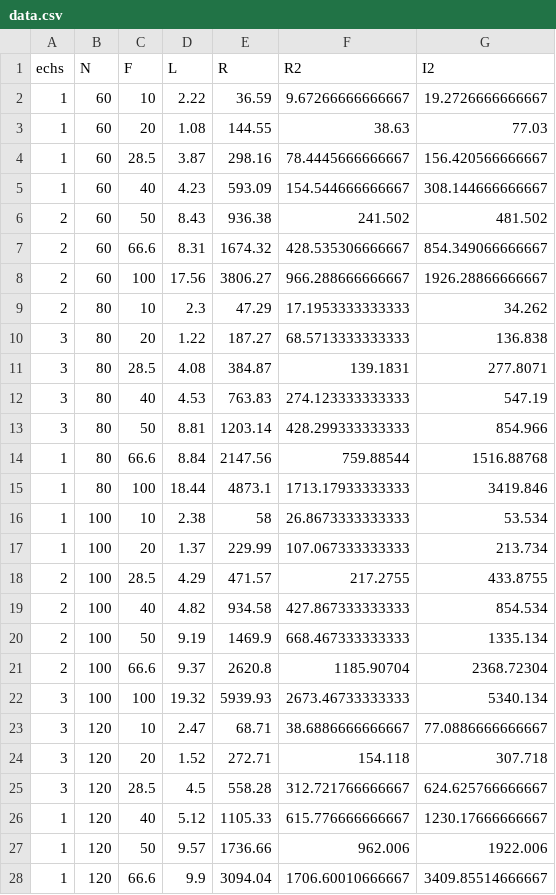
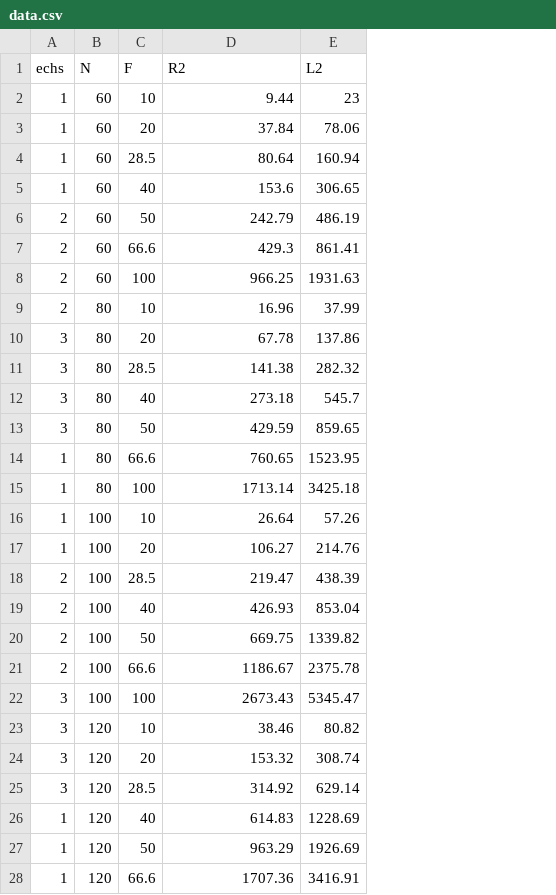
Before and after one commit to Senpothia/Antennes125, a CSV file: data/data.csv, drawn as a sheet; only a part is shown; removed rows and columns are numbered as before the commit, all else as after; the diff covers the shown part only; the diff names each change by its address in the sheet, - before the commit and + after, or states it on an @@ line.

```diff
--- a/data/data.csv
+++ b/data/data.csv
-column D (L), rows 2-28: 2.22 | 1.08 | 3.87 | 4.23 | 8.43 | 8.31 | 17.56 | 2.3 | 1.22 | 4.08 | 4.53 | 8.81 | 8.84 | 18.44 | 2.38 | 1.37 | 4.29 | 4.82 | 9.19 | 9.37 | 19.32 | 2.47 | 1.52 | 4.5 | 5.12 | 9.57 | 9.9
-column E (R), rows 2-28: 36.59 | 144.55 | 298.16 | 593.09 | 936.38 | 1674.32 | 3806.27 | 47.29 | 187.27 | 384.87 | 763.83 | 1203.14 | 2147.56 | 4873.1 | 58 | 229.99 | 471.57 | 934.58 | 1469.9 | 2620.8 | 5939.93 | 68.71 | 272.71 | 558.28 | 1105.33 | 1736.66 | 3094.04
-column G (I2), rows 2-28: 19.2726666666667 | 77.03 | 156.420566666667 | 308.144666666667 | 481.502 | 854.349066666667 | 1926.28866666667 | 34.262 | 136.838 | 277.8071 | 547.19 | 854.966 | 1516.88768 | 3419.846 | 53.534 | 213.734 | 433.8755 | 854.534 | 1335.134 | 2368.72304 | 5340.134 | 77.0886666666667 | 307.718 | 624.625766666667 | 1230.17666666667 | 1922.006 | 3409.85514666667
+column E (L2), rows 2-28: 23 | 78.06 | 160.94 | 306.65 | 486.19 | 861.41 | 1931.63 | 37.99 | 137.86 | 282.32 | 545.7 | 859.65 | 1523.95 | 3425.18 | 57.26 | 214.76 | 438.39 | 853.04 | 1339.82 | 2375.78 | 5345.47 | 80.82 | 308.74 | 629.14 | 1228.69 | 1926.69 | 3416.91
-D2 (R2): 9.67266666666667
+D2 (R2): 9.44
-D3 (R2): 38.63
+D3 (R2): 37.84
-D4 (R2): 78.4445666666667
+D4 (R2): 80.64
-D5 (R2): 154.544666666667
+D5 (R2): 153.6
-D6 (R2): 241.502
+D6 (R2): 242.79
-D7 (R2): 428.535306666667
+D7 (R2): 429.3
-D8 (R2): 966.288666666667
+D8 (R2): 966.25
-D9 (R2): 17.1953333333333
+D9 (R2): 16.96
-D10 (R2): 68.5713333333333
+D10 (R2): 67.78
-D11 (R2): 139.1831
+D11 (R2): 141.38
-D12 (R2): 274.123333333333
+D12 (R2): 273.18
-D13 (R2): 428.299333333333
+D13 (R2): 429.59
-D14 (R2): 759.88544
+D14 (R2): 760.65
-D15 (R2): 1713.17933333333
+D15 (R2): 1713.14
-D16 (R2): 26.8673333333333
+D16 (R2): 26.64
-D17 (R2): 107.067333333333
+D17 (R2): 106.27
-D18 (R2): 217.2755
+D18 (R2): 219.47
-D19 (R2): 427.867333333333
+D19 (R2): 426.93
-D20 (R2): 668.467333333333
+D20 (R2): 669.75
-D21 (R2): 1185.90704
+D21 (R2): 1186.67
-D22 (R2): 2673.46733333333
+D22 (R2): 2673.43
-D23 (R2): 38.6886666666667
+D23 (R2): 38.46
-D24 (R2): 154.118
+D24 (R2): 153.32
-D25 (R2): 312.721766666667
+D25 (R2): 314.92
-D26 (R2): 615.776666666667
+D26 (R2): 614.83
-D27 (R2): 962.006
+D27 (R2): 963.29
-D28 (R2): 1706.60010666667
+D28 (R2): 1707.36
```
Also changed, not shown: 57 edited cells elsewhere in this file, data/data2.csv, 7 other files.
